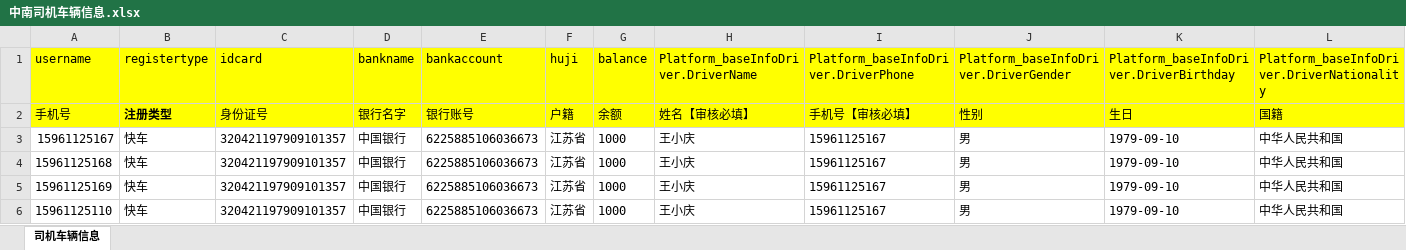
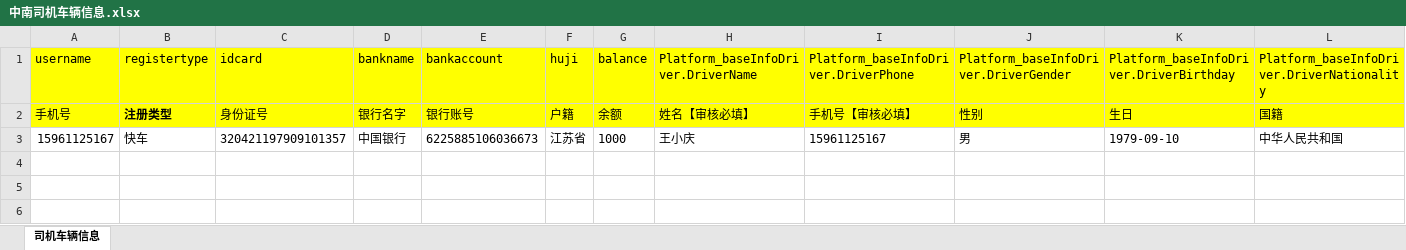
Before and after one commit to jichida/zn, an Excel workbook: doc/中南司机车辆信息.xlsx, sheet 司机车辆信息, drawn as a sheet; only a part is shown; values as stored, in another font and other column widths than the file's, no borders; rows hold the shown columns only; the diff names each change by its address in the sheet, - before the commit and + after, or states it on an @@ line.

```diff
--- a/doc/中南司机车辆信息.xlsx (sheet 司机车辆信息)
+++ b/doc/中南司机车辆信息.xlsx (sheet 司机车辆信息)
-row 4: 15961125168 | 快车 | 320421197909101357 | 中国银行 | 6225885106036673 | 江苏省 | 1000 | 王小庆 | 15961125167 | 男 | 1979-09-10 | 中华人民共和国
-row 5: 15961125169 | 快车 | 320421197909101357 | 中国银行 | 6225885106036673 | 江苏省 | 1000 | 王小庆 | 15961125167 | 男 | 1979-09-10 | 中华人民共和国
-row 6: 15961125110 | 快车 | 320421197909101357 | 中国银行 | 6225885106036673 | 江苏省 | 1000 | 王小庆 | 15961125167 | 男 | 1979-09-10 | 中华人民共和国
```
